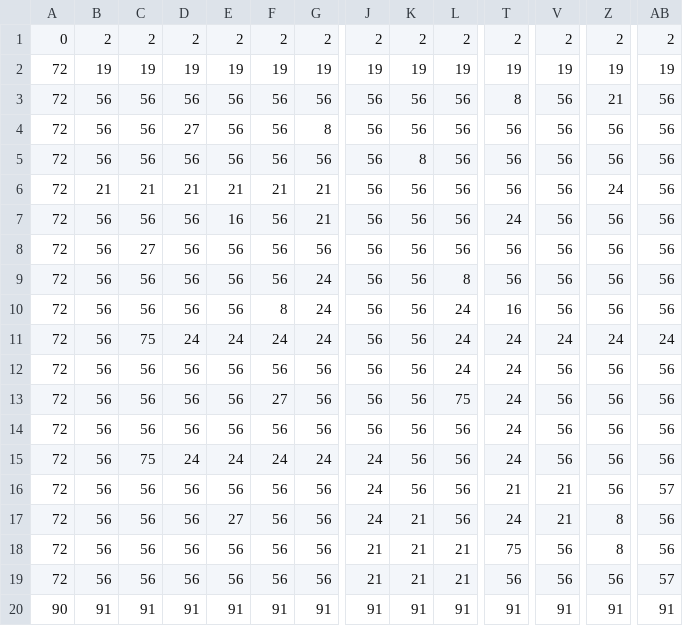
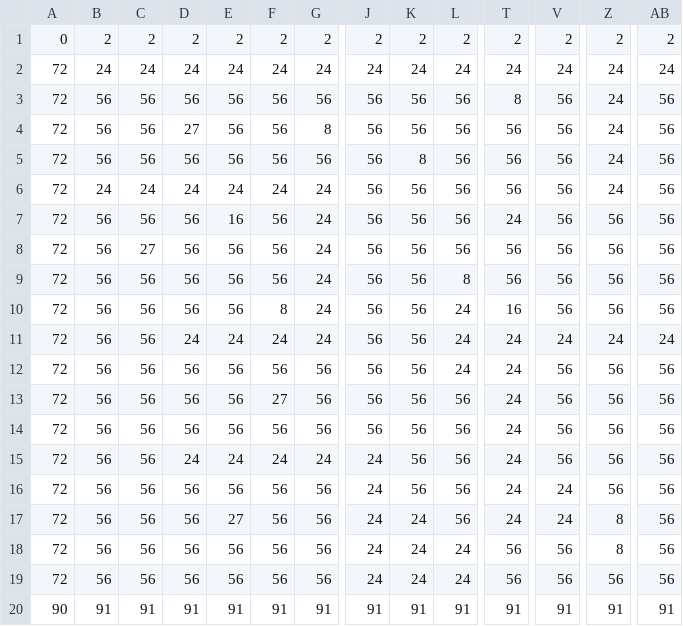
Before and after one commit to sxgauna/poperwoman, a CSV file: assets/images/levels/level1.csv, drawn as a sheet; only a part is shown, gaps mark what is left out; removed rows and columns are numbered as before the commit, all else as after; rows hold the shown columns only; the diff covers the shown part only; the diff names each change by its address in the sheet, - before the commit and + after, or states it on an @@ line.

```diff
--- a/assets/images/levels/level1.csv
+++ b/assets/images/levels/level1.csv
-row 2: 72 | 19 | 19 | 19 | 19 | 19 | 19 | 19 | 19 | 19 | 19 | 19 | 19 | 19
+row 2: 72 | 24 | 24 | 24 | 24 | 24 | 24 | 24 | 24 | 24 | 24 | 24 | 24 | 24
-Z3: 21
+Z3: 24
-Z4:Z5: 56
+Z4:Z5: 24
-B6: 21
+B6: 24
-C6: 21
+C6: 24
-D6: 21
+D6: 24
-E6: 21
+E6: 24
-F6: 21
+F6: 24
-G6:G7: 21
+G6:G7: 24
-G8: 56
+G8: 24
-C11: 75
+C11: 56
-L13: 75
+L13: 56
-C15: 75
+C15: 56
-T16: 21
+T16: 24
-V16:V17: 21
+V16:V17: 24
-AB16: 57
+AB16: 56
-K17:K19: 21
+K17:K19: 24
-J18:J19: 21
+J18:J19: 24
-L18:L19: 21
+L18:L19: 24
-T18: 75
+T18: 56
-AB19: 57
+AB19: 56
```
Also changed, not shown: 9 edited cells elsewhere in this file, 6 other files.
